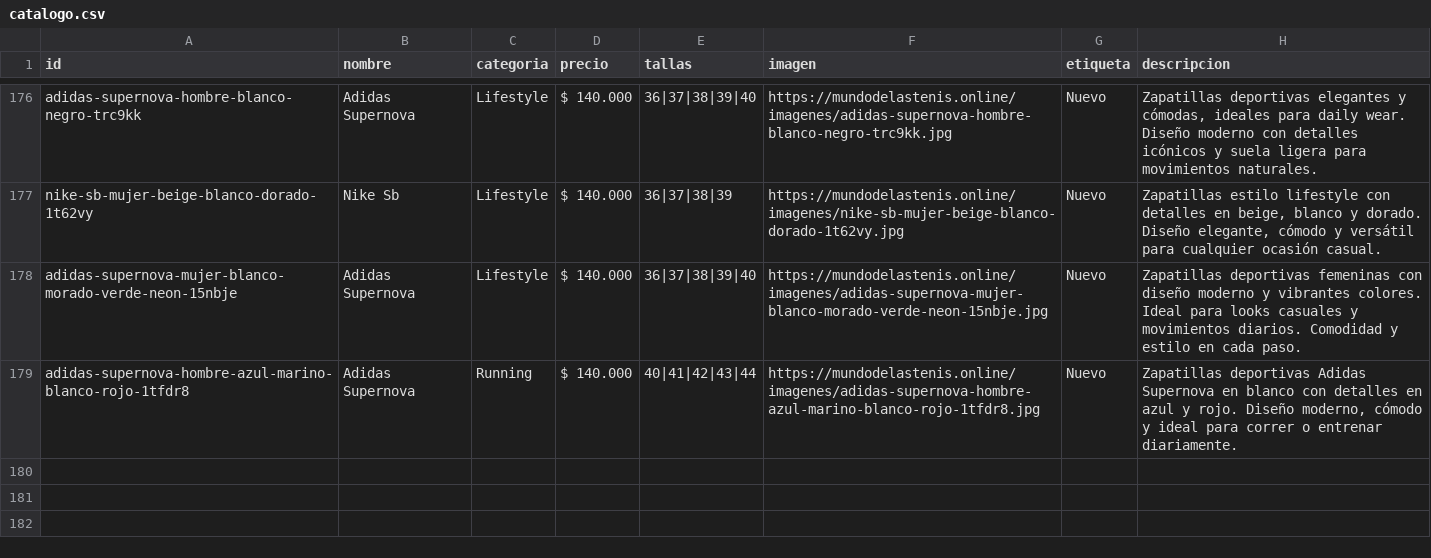
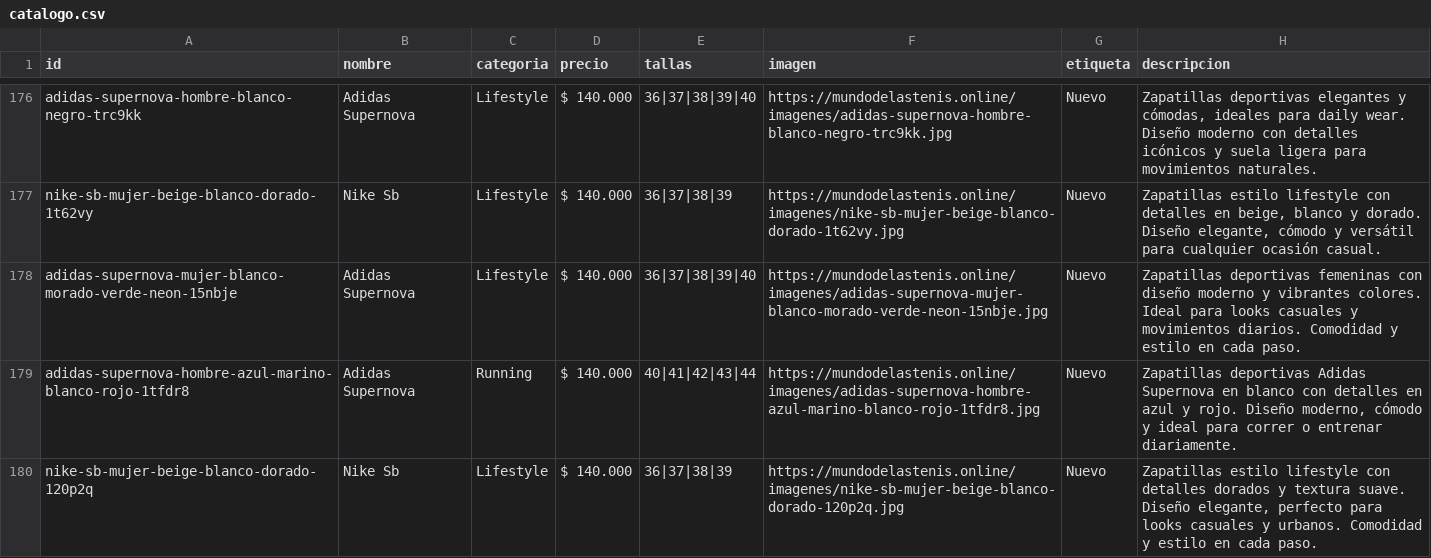
Before and after one commit to Aanticamperos/Mundo-de-las-tenis, a CSV file: catalogo.csv, drawn as a sheet; only a part is shown, gaps mark what is left out; the diff names each change by its address in the sheet, - before the commit and + after, or states it on an @@ line.

Commit message:
Agregar producto nike-sb-mujer-beige-blanco-dorado-120p2q al catálogo

```diff
--- a/catalogo.csv
+++ b/catalogo.csv
+row 180: nike-sb-mujer-beige-blanco-dorado-120p2q | Nike Sb | Lifestyle | $ 140.000 | 36|37|38|39 | https://mundodelastenis.online/imagenes/nike-sb-mujer-beige-blanco-dorado-120p2q.jpg | Nuevo | Zapatillas estilo lifestyle con detalles dorados y textura suave. Diseño elegante, perfecto para looks casuales y urbanos. Comodidad y estilo en cada paso.
```
